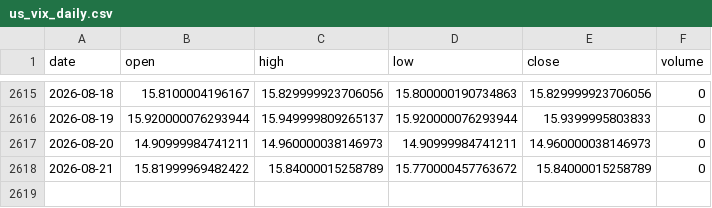
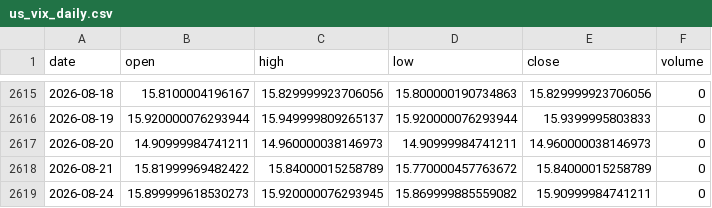
Before and after one commit to pravindev666/Moses-Random-Trees, a CSV file: data/us_vix_daily.csv, drawn as a sheet; only a part is shown, gaps mark what is left out.

```diff
--- a/data/us_vix_daily.csv
+++ b/data/us_vix_daily.csv
@@ -2618 +2618,2 @@ date,open,high,low,close,volume
 2026-08-21,15.81999969482422,15.84000015258789,15.770000457763672,15.84000015258789,0
+2026-08-24,15.899999618530273,15.920000076293945,15.869999885559082,15.90999984741211,0
```
Also changed, not shown: data/nifty_daily.csv, 2 other files.
